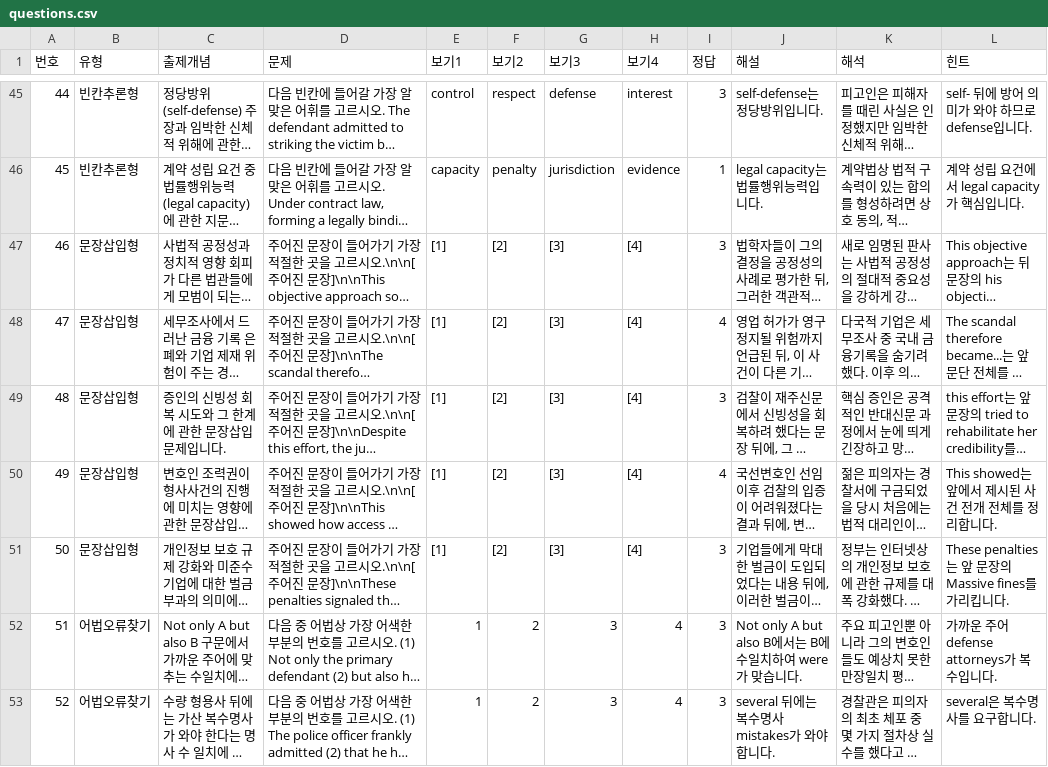
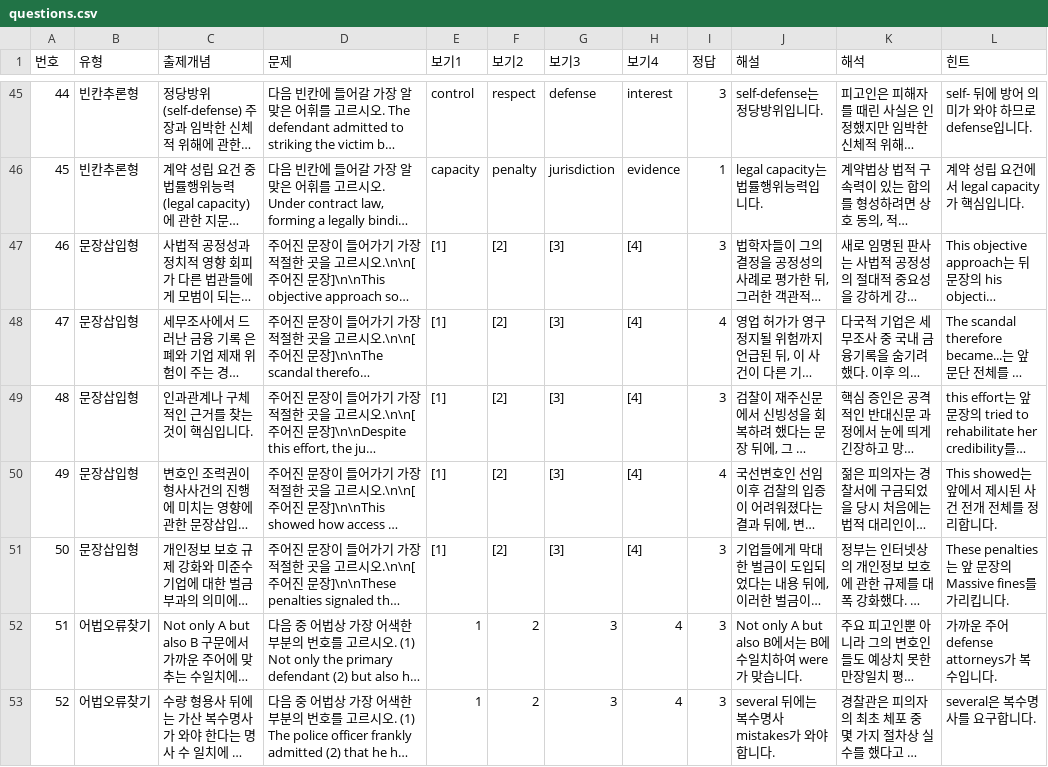
Before and after one commit to davidhor2026/law-english, a CSV file: questions.csv, drawn as a sheet; only a part is shown, gaps mark what is left out; long unchanged cells end in …; the diff names each change by its address in the sheet, - before the commit and + after, or states it on an @@ line.

Commit message:
Update questions.csv

```diff
--- a/questions.csv
+++ b/questions.csv
-C49 (출제개념): 증인의 신빙성 회복 시도와 그 한계에 관한 문장삽입 문제입니다.
+C49 (출제개념): 인과관계나 구체적인 근거를 찾는 것이 핵심입니다.
```
